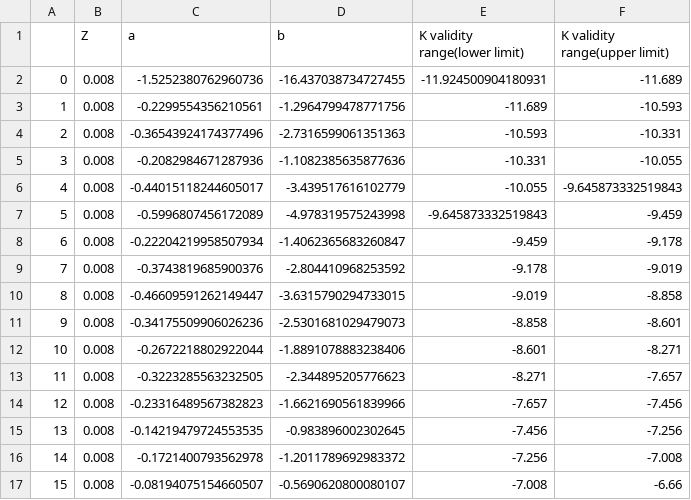
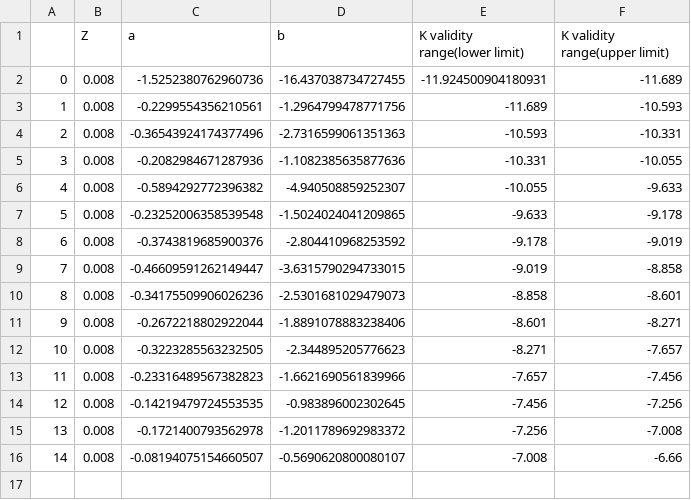
Before and after one commit to Mahdi-Abdollahii/NGC_6822, a CSV file: Data_Relations/Mag_Mass_relation_data_Padova.csv, drawn as a sheet; removed rows and columns are numbered as before the commit, all else as after; the diff names each change by its address in the sheet, - before the commit and + after, or states it on an @@ line.

Commit message:
Add files via upload

```diff
--- a/Data_Relations/Mag_Mass_relation_data_Padova.csv
+++ b/Data_Relations/Mag_Mass_relation_data_Padova.csv
-row 6: 4 | 0.008 | -0.44015118244605017 | -3.439517616102779 | -10.055 | -9.645873332519843
-row 7: 5 | 0.008 | -0.5996807456172089 | -4.978319575243998 | -9.645873332519843 | -9.459
-row 8: 6 | 0.008 | -0.22204219958507934 | -1.4062365683260847 | -9.459 | -9.178
+row 6: 4 | 0.008 | -0.5894292772396382 | -4.940508859252307 | -10.055 | -9.633
+row 7: 5 | 0.008 | -0.23252006358539548 | -1.5024024041209865 | -9.633 | -9.178
@@ column A renumbered from row 8 down @@
```
